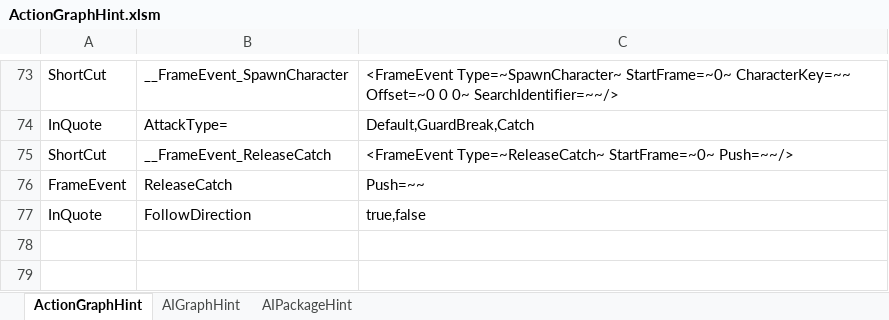
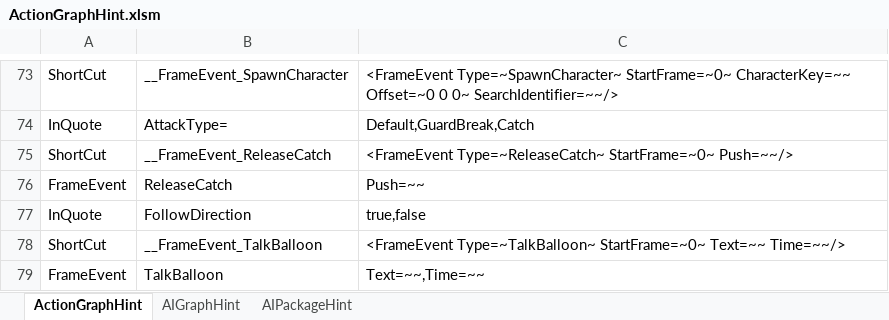
Before and after one commit to NEtuee/ProjectMS, an Excel workbook: Tools/ActionGraphHint.xlsm, sheet ActionGraphHint, drawn as a sheet; only a part is shown, gaps mark what is left out; values as stored, in another font and other column widths than the file's, no borders; charts and pictures not drawn; the diff names each change by its address in the sheet, - before the commit and + after, or states it on an @@ line.

```diff
--- a/Tools/ActionGraphHint.xlsm (sheet ActionGraphHint)
+++ b/Tools/ActionGraphHint.xlsm (sheet ActionGraphHint)
+row 78: ShortCut | __FrameEvent_TalkBalloon | <FrameEvent Type=~TalkBalloon~ StartFrame=~0~ Text=~~ Time=~~/>
+row 79: FrameEvent | TalkBalloon | Text=~~,Time=~~
```
Also changed, not shown: 1 other file.
